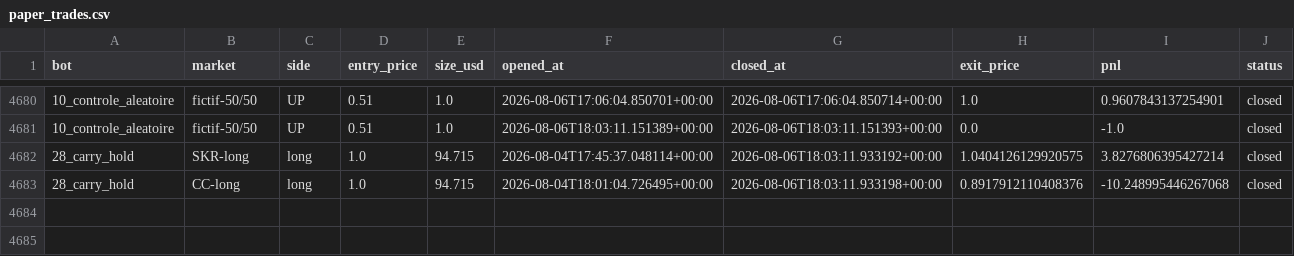
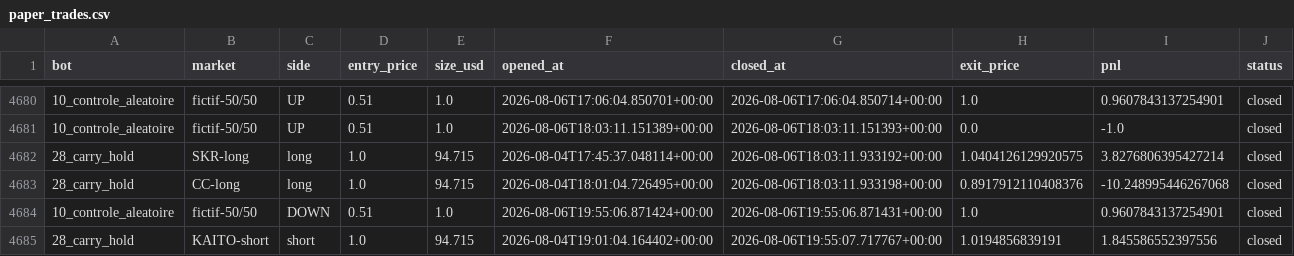
Before and after one commit to BSA-Laky/banc-paper, a CSV file: paper_trades.csv, drawn as a sheet; only a part is shown, gaps mark what is left out.

```diff
--- a/paper_trades.csv
+++ b/paper_trades.csv
@@ -4683 +4683,3 @@ bot,market,side,entry_price,size_usd,opened_at,closed_at,exit_price,pnl,status
 28_carry_hold,CC-long,long,1.0,94.715,2026-08-04T18:01:04.726495+00:00,2026-08-06T18:03:11.933198+00:00,0.8917912110408376,-10.248995446267068,closed
+10_controle_aleatoire,fictif-50/50,DOWN,0.51,1.0,2026-08-06T19:55:06.871424+00:00,2026-08-06T19:55:06.871431+00:00,1.0,0.9607843137254901,closed
+28_carry_hold,KAITO-short,short,1.0,94.715,2026-08-04T19:01:04.164402+00:00,2026-08-06T19:55:07.717767+00:00,1.0194856839191,1.845586552397556,closed
```
Also changed, not shown: etat/testnet_trades.csv, 14 other files.
